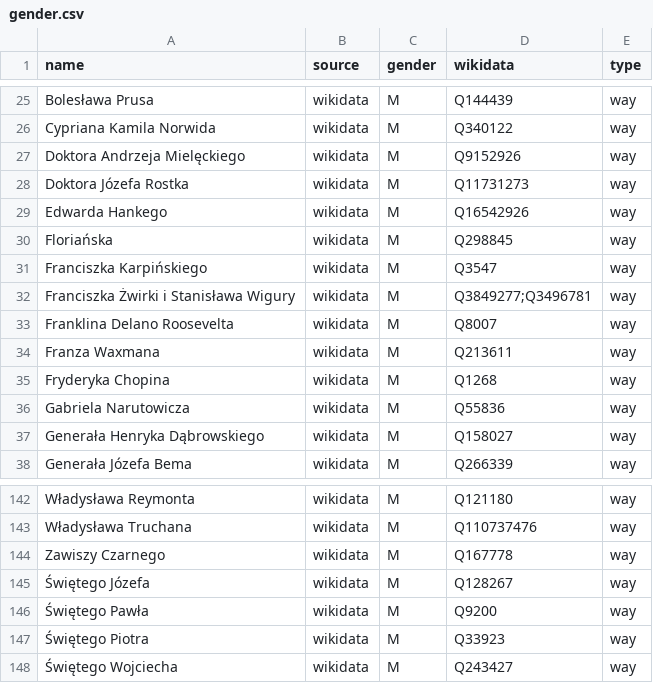
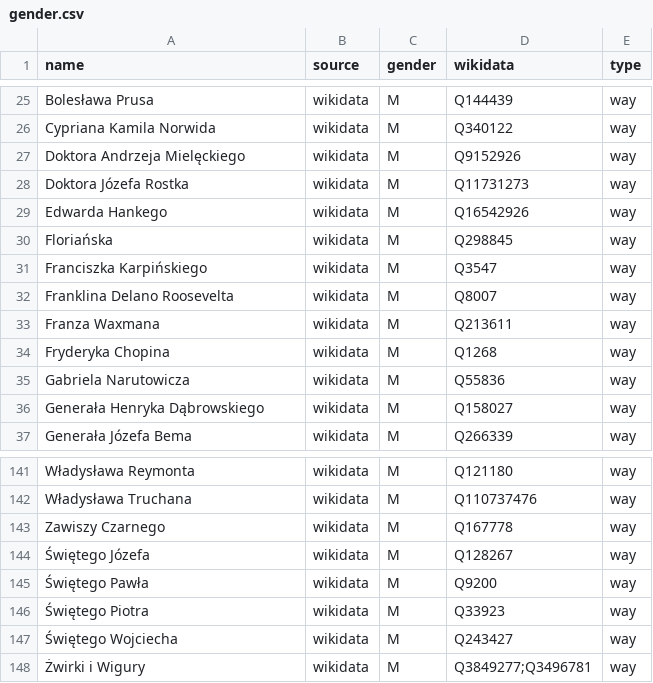
Before and after one commit to EqualStreetNames/equalstreetnames-chorzow, a CSV file: data/gender.csv, drawn as a sheet; only a part is shown, gaps mark what is left out; removed rows and columns are numbered as before the commit, all else as after; the diff names each change by its address in the sheet, - before the commit and + after, or states it on an @@ line.

```diff
--- a/data/gender.csv
+++ b/data/gender.csv
-row 32: Franciszka Żwirki i Stanisława Wigury | wikidata | M | Q3849277;Q3496781 | way
+row 148: Żwirki i Wigury | wikidata | M | Q3849277;Q3496781 | way
```
Also changed, not shown: data/other.csv, 3 other files.
